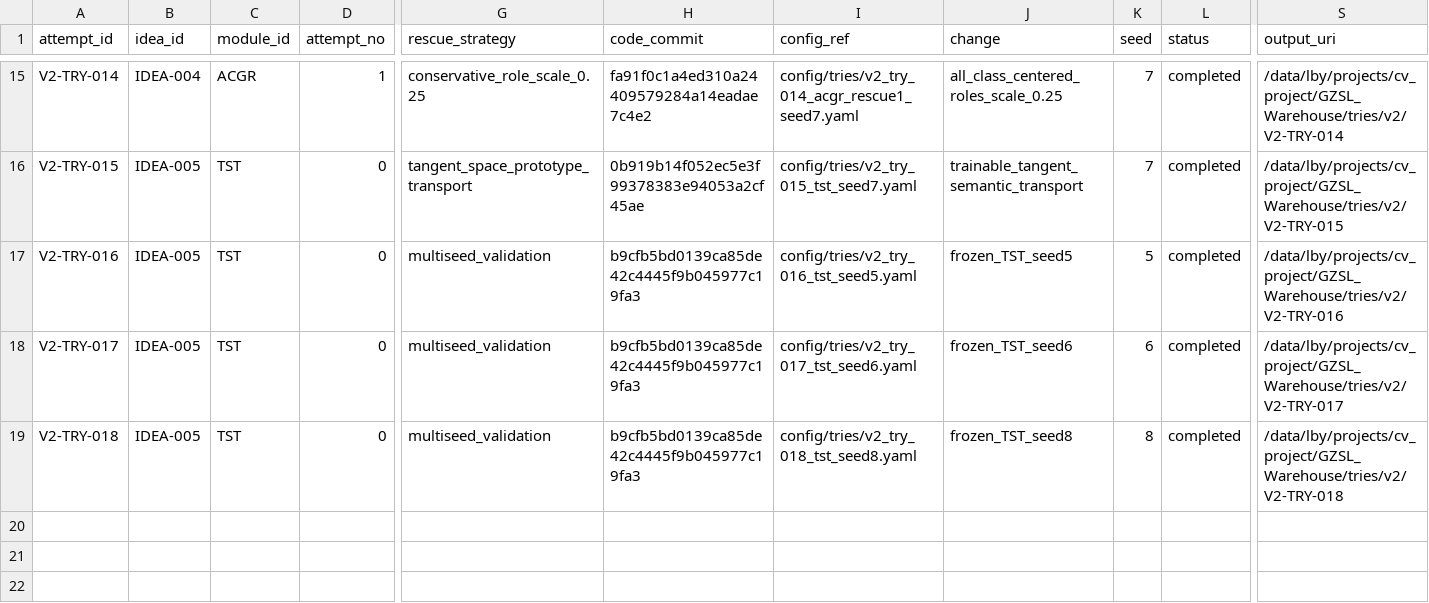
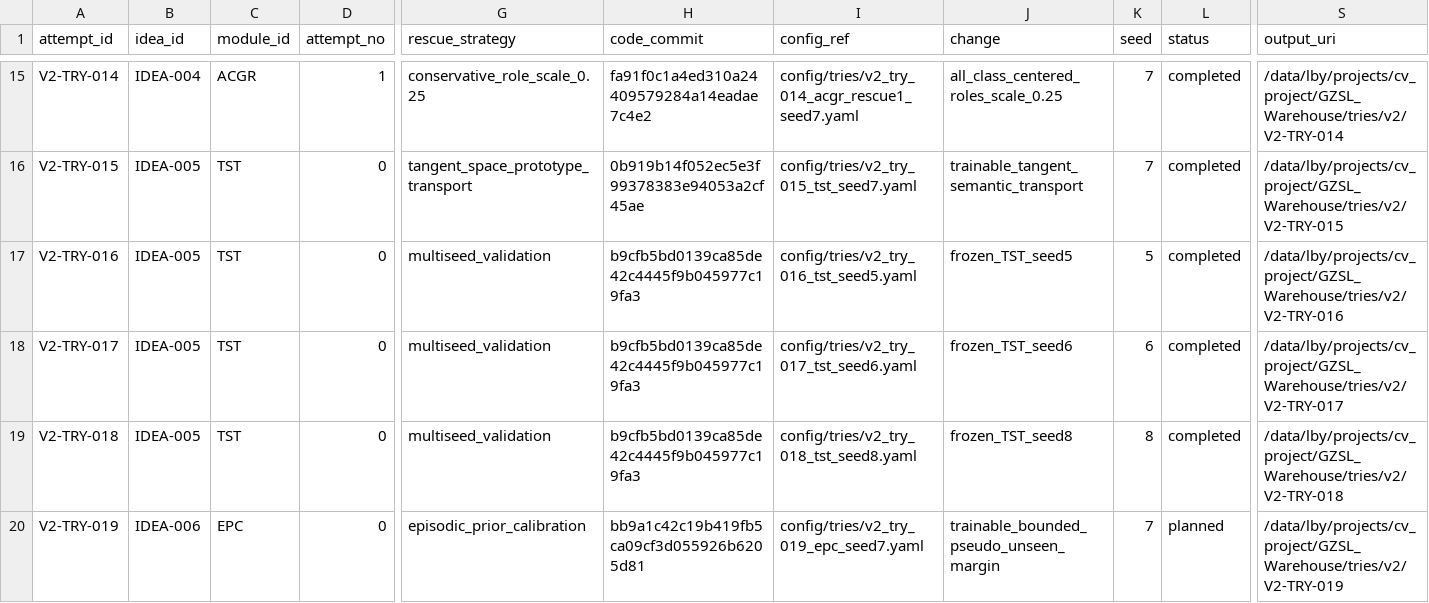
Before and after one commit to GetlotMoney/gzsl-paper, a CSV file: experiments/v2/EXPERIMENT_QUEUE.csv, drawn as a sheet; only a part is shown, gaps mark what is left out; rows hold the shown columns only; the diff names each change by its address in the sheet, - before the commit and + after, or states it on an @@ line.

Commit message:
experiment: queue episodic prior calibration

```diff
--- a/experiments/v2/EXPERIMENT_QUEUE.csv
+++ b/experiments/v2/EXPERIMENT_QUEUE.csv
+row 20: V2-TRY-019 | IDEA-006 | EPC | 0 | episodic_prior_calibration | bb9a1c42c19b419fb5ca09cf3d055926b6205d81 | config/tries/v2_try_019_epc_seed7.yaml | trainable_bounded_pseudo_unseen_margin | 7 | planned | /data/lby/projects/cv_project/GZSL_Warehouse/tries/v2/V2-TRY-019
```
Also changed, not shown: 1 other file.
